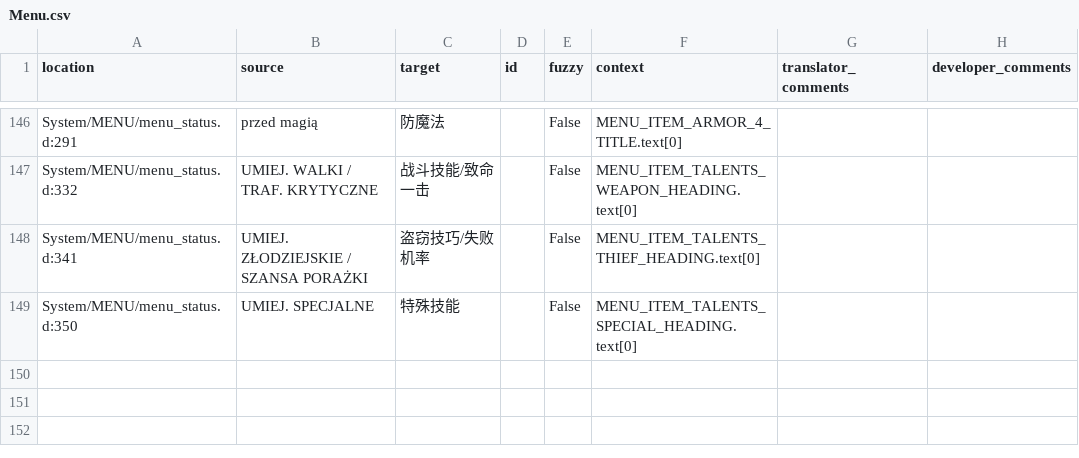
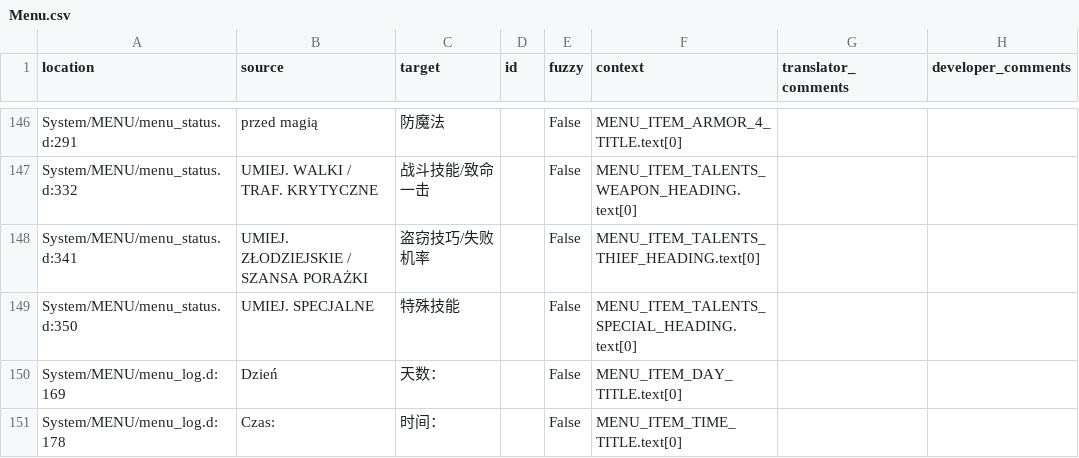
Before and after one commit to Nyras-Enjoyers/nyras-prologue-demake-scripts, a CSV file: .translations/zh_Hans/Menu.csv, drawn as a sheet; only a part is shown, gaps mark what is left out.

Commit message:
Translated using Weblate (Chinese (Simplified Han script))
Currently translated at 100.0% (150 of 150 strings)

Translation: Nyras Prolog Demake/Menu
Translate-URL: http://weblate.cokoliv.eu/projects/nyras-prolog-demake/menu/zh_Hans/

```diff
--- a/.translations/zh_Hans/Menu.csv
+++ b/.translations/zh_Hans/Menu.csv
@@ -149 +149,3 @@
 "System/MENU/menu_status.d:350","UMIEJ. SPECJALNE","特殊技能","","False","MENU_ITEM_TALENTS_SPECIAL_HEADING.text[0]","",""
+"System/MENU/menu_log.d:169","Dzień","天数：","","False","MENU_ITEM_DAY_TITLE.text[0]","",""
+"System/MENU/menu_log.d:178","Czas:","时间：","","False","MENU_ITEM_TIME_TITLE.text[0]","",""
```
